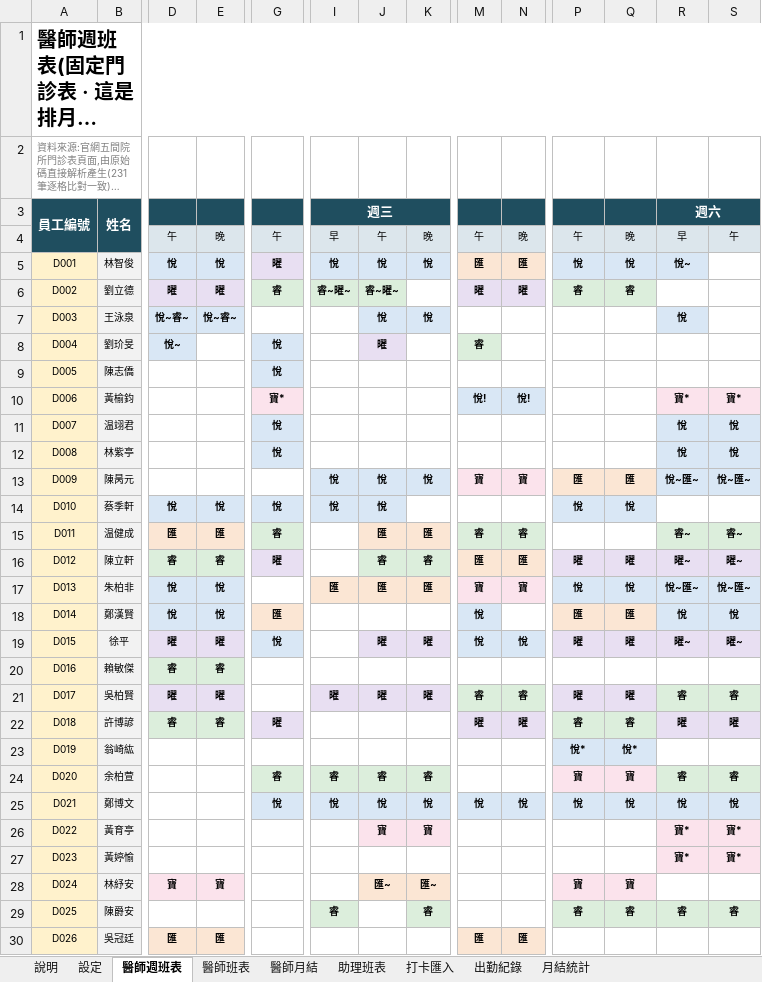
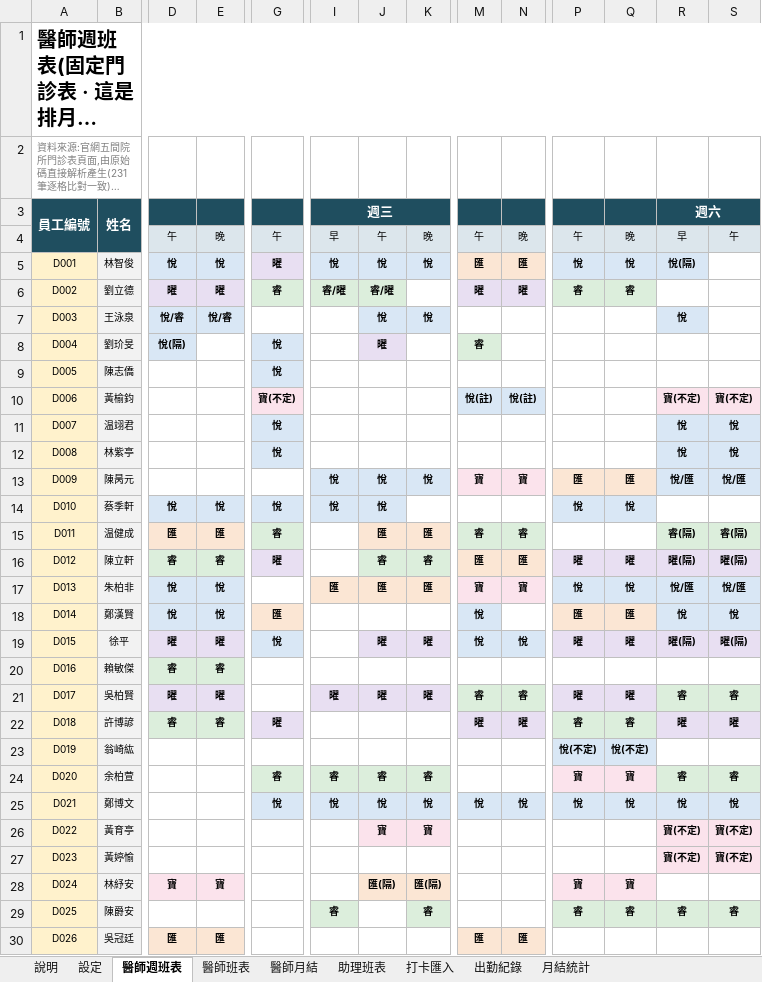
Before and after one commit to michaellin125632177-del/-, an Excel workbook: out/日三牙醫體系_統一出勤表.xlsx, sheet 醫師週班表, drawn as a sheet; only a part is shown, gaps mark what is left out; long unchanged cells end in …; values as stored, in another font and other column widths than the file's, no borders; the diff covers the shown part only; the diff names each change by its address in the sheet, - before the commit and + after, or states it on an @@ line.

```diff
--- a/out/日三牙醫體系_統一出勤表.xlsx (sheet 醫師週班表)
+++ b/out/日三牙醫體系_統一出勤表.xlsx (sheet 醫師週班表)
-R5 (週六): 悅~
+R5 (週六): 悅(隔)
-I6 (週三): 睿~曜~
+I6 (週三): 睿/曜
-J6: 睿~曜~
+J6: 睿/曜
-D7: 悅~睿~
+D7: 悅/睿
-E7: 悅~睿~
+E7: 悅/睿
-D8: 悅~
+D8: 悅(隔)
-G10: 寶*
+G10: 寶(不定)
-M10: 悅!
+M10: 悅(註)
-N10: 悅!
+N10: 悅(註)
-R10 (週六): 寶*
+R10 (週六): 寶(不定)
-S10: 寶*
+S10: 寶(不定)
-R13 (週六): 悅~匯~
+R13 (週六): 悅/匯
-S13: 悅~匯~
+S13: 悅/匯
-R15 (週六): 睿~
+R15 (週六): 睿(隔)
-S15: 睿~
+S15: 睿(隔)
-R16 (週六): 曜~
+R16 (週六): 曜(隔)
-S16: 曜~
+S16: 曜(隔)
-R17 (週六): 悅~匯~
+R17 (週六): 悅/匯
-S17: 悅~匯~
+S17: 悅/匯
-R19 (週六): 曜~
+R19 (週六): 曜(隔)
-S19: 曜~
+S19: 曜(隔)
-P23: 悅*
+P23: 悅(不定)
-Q23: 悅*
+Q23: 悅(不定)
-R26:R27 (週六): 寶*
+R26:R27 (週六): 寶(不定)
-S26:S27: 寶*
+S26:S27: 寶(不定)
-J28: 匯~
+J28: 匯(隔)
-K28: 匯~
+K28: 匯(隔)
```
Also changed, not shown: 18 edited cells elsewhere in this sheet, sheet 出勤紀錄, sheet 醫師班表, sheet 打卡匯入, sheet 助理班表, sheet 設定, sheet 月結統計, 1 more sheet, hidden cells, out/日三牙醫體系_統一出勤表_醫師版.xlsx, 4 other files.
